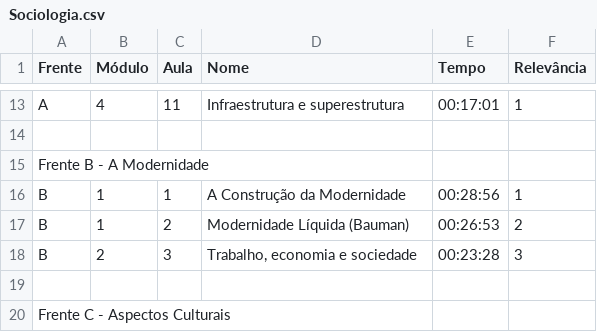
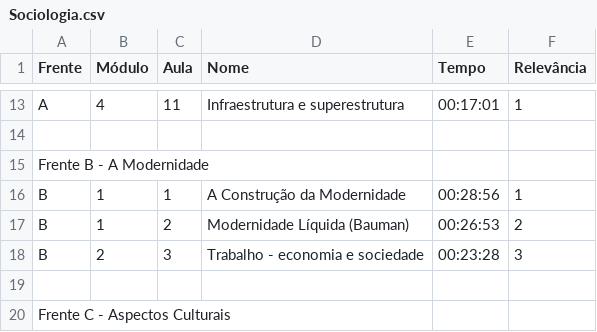
Before and after one commit to RosaUlisses/Freela, a CSV file: back-end/Csvs/Sociologia.csv, drawn as a sheet; only a part is shown, gaps mark what is left out.

```diff
--- a/back-end/Csvs/Sociologia.csv
+++ b/back-end/Csvs/Sociologia.csv
@@ -17,3 +17,3 @@ B,1,1,A Construção da Modernidade,00:28:56,1
 B,1,2,Modernidade Líquida (Bauman),00:26:53,2
-B,2,3,"Trabalho, economia e sociedade",00:23:28,3
+B,2,3,Trabalho - economia e sociedade,00:23:28,3
 ,,,,,
```
Also changed, not shown: back-end/Csvs/Filosofia.csv, back-end/Csvs/Geografia.csv, 1 other file.
